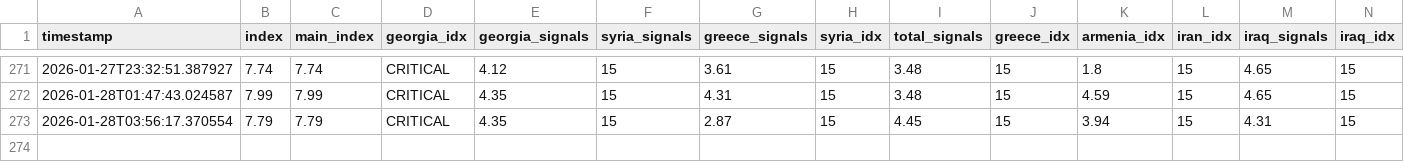
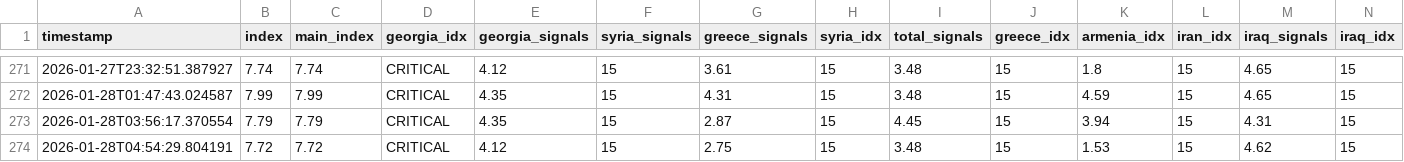
Before and after one commit to akgularda/bnti-codex, a CSV file: bnti_history.csv, drawn as a sheet; only a part is shown, gaps mark what is left out; rows hold the shown columns only; the diff names each change by its address in the sheet, - before the commit and + after, or states it on an @@ line.

```diff
--- a/bnti_history.csv
+++ b/bnti_history.csv
+row 274: 2026-01-28T04:54:29.804191 | 7.72 | 7.72 | CRITICAL | 4.12 | 15 | 2.75 | 15 | 3.48 | 15 | 1.53 | 15 | 4.62 | 15
```
Also changed, not shown: 2 other files.
